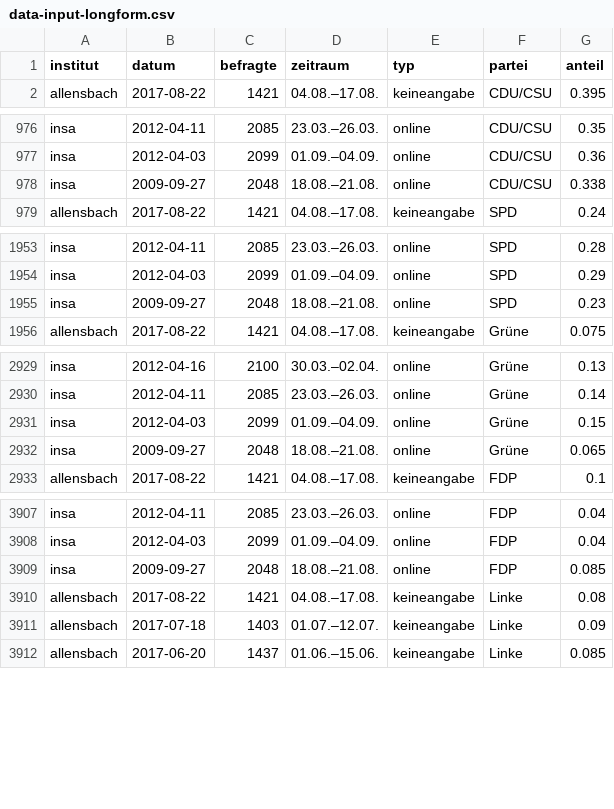
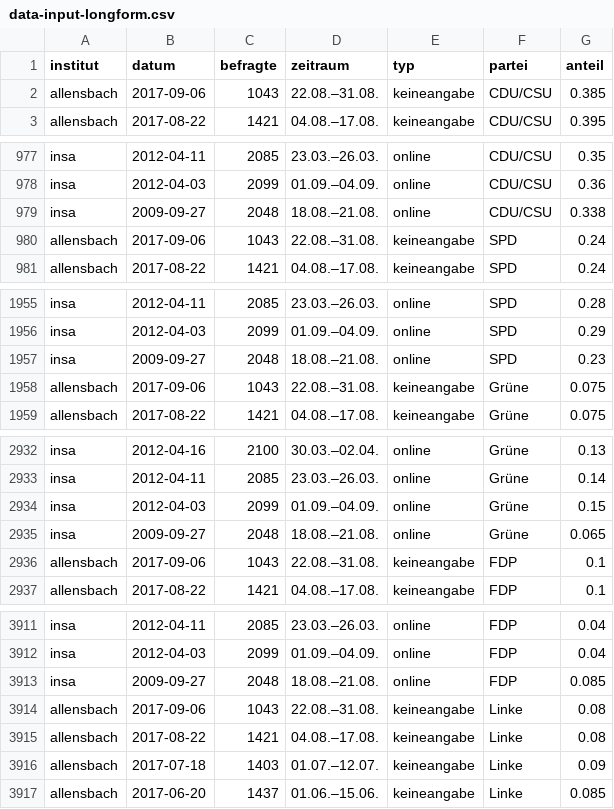
Before and after one commit to sueddeutsche/gen-better-polls, a CSV file: output/data-input-longform.csv, drawn as a sheet; only a part is shown, gaps mark what is left out; the diff covers the shown part only; the diff names each change by its address in the sheet, - before the commit and + after, or states it on an @@ line.

```diff
--- a/output/data-input-longform.csv
+++ b/output/data-input-longform.csv
+row 2: allensbach | 2017-09-06 | 1043 | 22.08.–31.08. | keineangabe | CDU/CSU | 0.385
+row 980: allensbach | 2017-09-06 | 1043 | 22.08.–31.08. | keineangabe | SPD | 0.24
+row 1958: allensbach | 2017-09-06 | 1043 | 22.08.–31.08. | keineangabe | Grüne | 0.075
+row 2936: allensbach | 2017-09-06 | 1043 | 22.08.–31.08. | keineangabe | FDP | 0.1
+row 3914: allensbach | 2017-09-06 | 1043 | 22.08.–31.08. | keineangabe | Linke | 0.08
```
Also changed, not shown: 4 added rows elsewhere in this file, output/data-rolling-average-and-error.csv.
